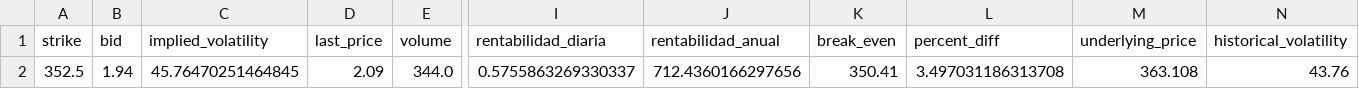
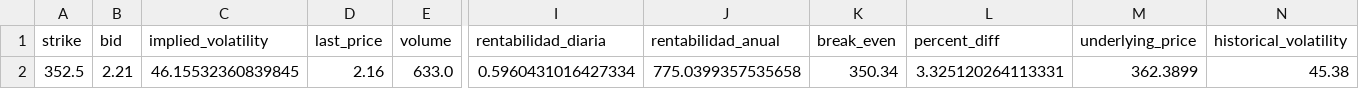
Before and after one commit to rubenm1906/short-put-openai, a CSV file: storage/Top 10 SP500_resultados.csv, drawn as a sheet; only a part is shown, gaps mark what is left out; the diff covers the shown part only; the diff names each change by its address in the sheet, - before the commit and + after, or states it on an @@ line.

```diff
--- a/storage/Top 10 SP500_resultados.csv
+++ b/storage/Top 10 SP500_resultados.csv
-B2 (bid): 1.94
+B2 (bid): 2.21
-C2 (implied_volatility): 45.76470251464845
+C2 (implied_volatility): 46.15532360839845
-D2 (last_price): 2.09
+D2 (last_price): 2.16
-E2 (volume): 344.0
+E2 (volume): 633.0
-I2 (rentabilidad_diaria): 0.5755863269330337
+I2 (rentabilidad_diaria): 0.5960431016427334
-J2 (rentabilidad_anual): 712.4360166297656
+J2 (rentabilidad_anual): 775.0399357535658
-K2 (break_even): 350.41
+K2 (break_even): 350.34
-L2 (percent_diff): 3.497031186313708
+L2 (percent_diff): 3.325120264113331
-M2 (underlying_price): 363.108
+M2 (underlying_price): 362.3899
-N2 (historical_volatility): 43.76
+N2 (historical_volatility): 45.38
```
Also changed, not shown: 1 edited cell elsewhere in this file, storage/7_Magnificas_resultados.csv, storage/Shortlist_ruben_resultados.csv, 11 other files.
